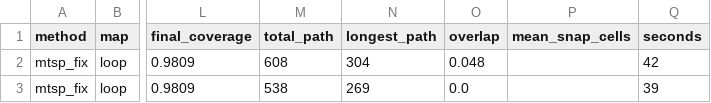
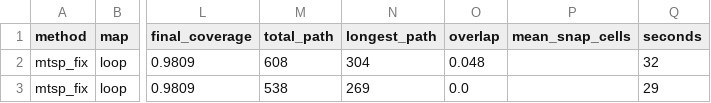
Before and after one commit to alopezccordero/explore-bench-cfm, a CSV file: explore-bench/cfm_example/results_x65_mtsp_fix.csv, drawn as a sheet; only a part is shown, gaps mark what is left out; the diff names each change by its address in the sheet, - before the commit and + after, or states it on an @@ line.

```diff
--- a/explore-bench/cfm_example/results_x65_mtsp_fix.csv
+++ b/explore-bench/cfm_example/results_x65_mtsp_fix.csv
-Q2 (seconds): 42
+Q2 (seconds): 32
-Q3 (seconds): 39
+Q3 (seconds): 29
```
Also changed, not shown: 4 other files.
